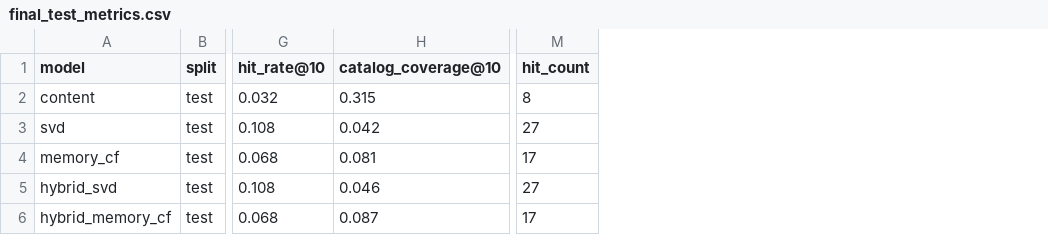
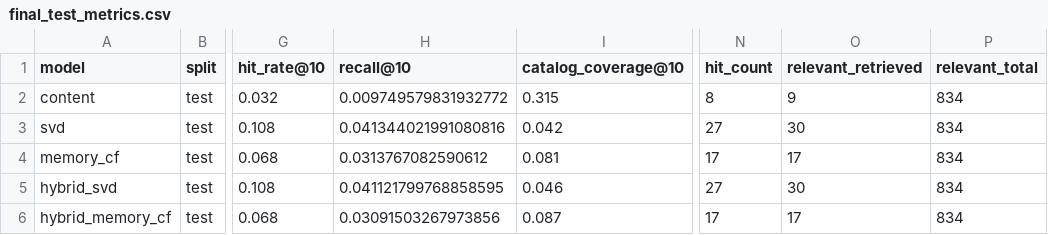
Before and after one commit to lim0205/boardgame-recommender, a CSV file: examples/real_bgg_memory_cf_hybrid/final_test_metrics.csv, drawn as a sheet; only a part is shown, gaps mark what is left out; the diff names each change by its address in the sheet, - before the commit and + after, or states it on an @@ line.

Commit message:
Save reproduced macro Recall@10 alongside original final Test metrics

```diff
--- a/examples/real_bgg_memory_cf_hybrid/final_test_metrics.csv
+++ b/examples/real_bgg_memory_cf_hybrid/final_test_metrics.csv
+column H (recall@10), rows 2-6: 0.009749579831932772 | 0.041344021991080816 | 0.0313767082590612 | 0.041121799768858595 | 0.03091503267973856
+column O (relevant_retrieved), rows 2-6: 9 | 30 | 17 | 30 | 17
+column P (relevant_total), rows 2-6: all 834
```
